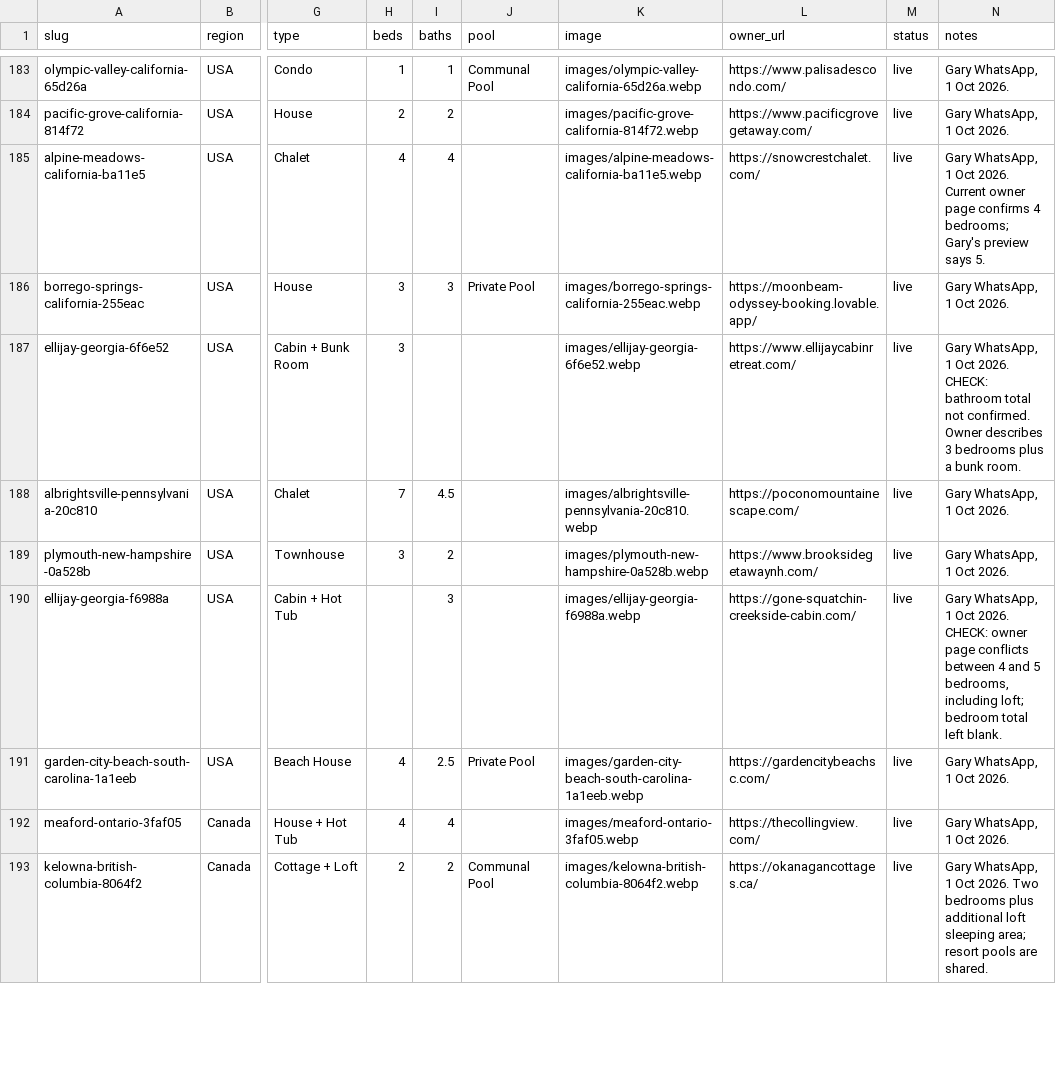
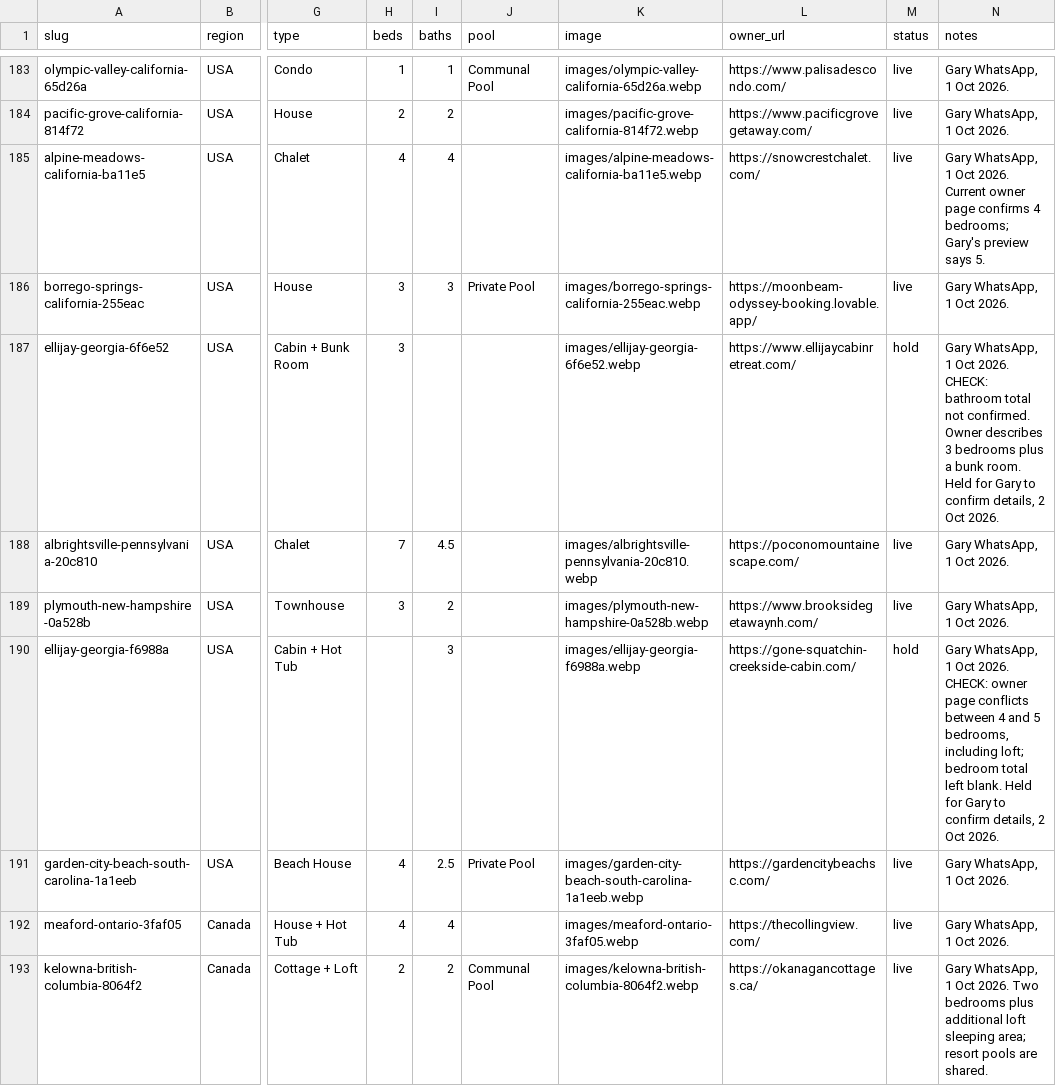
Before and after one commit to shibbard/client-sites, a CSV file: HomesForHoliday/properties.csv, drawn as a sheet; only a part is shown, gaps mark what is left out; the diff covers the shown part only; the diff names each change by its address in the sheet, - before the commit and + after, or states it on an @@ line.

Commit message:
HomesForHoliday: hold incomplete listings and remove coming-soon cards

```diff
--- a/HomesForHoliday/properties.csv
+++ b/HomesForHoliday/properties.csv
-M187 (status): live
+M187 (status): hold
-N187 (notes): …bunk room.
+N187 (notes): …bunk room. Held for Gary to confirm details, 2 Oct 2026.
-M190 (status): live
+M190 (status): hold
-N190 (notes): …left blank.
+N190 (notes): …left blank. Held for Gary to confirm details, 2 Oct 2026.
```
Also changed, not shown: 2 added rows and 38 edited cells elsewhere in this file, 9 other files.
